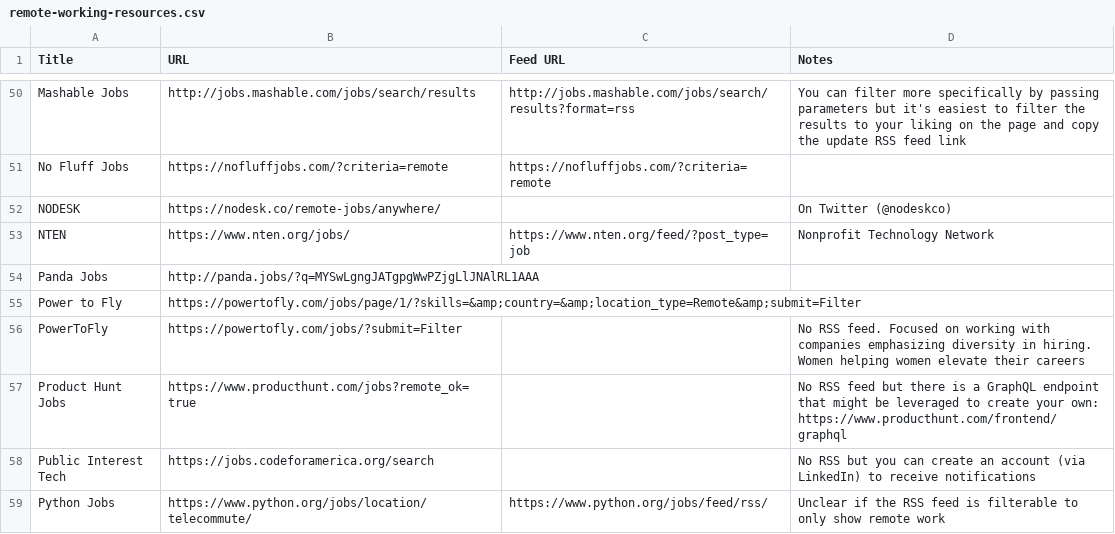
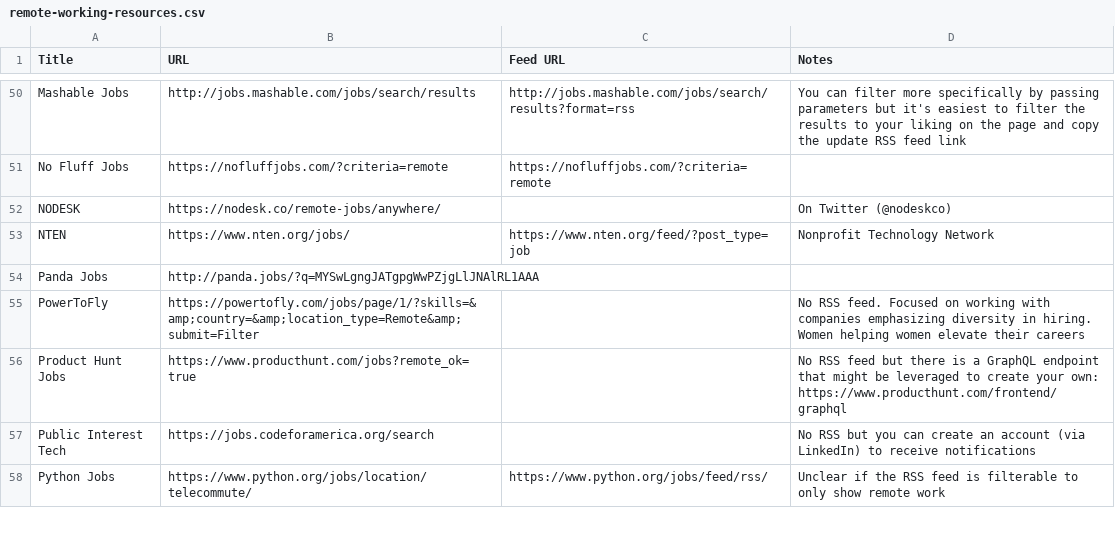
Before and after one commit to georgemandis/remote-working-list, a CSV file: remote-working-resources.csv, drawn as a sheet; only a part is shown, gaps mark what is left out.

Commit message:
Removed duplicate

```diff
--- a/remote-working-resources.csv
+++ b/remote-working-resources.csv
@@ -54,4 +54,3 @@ NTEN,https://www.nten.org/jobs/,https://www.nten.org/feed/?post_type=job,Nonprof
 Panda Jobs,http://panda.jobs/?q=MYSwLgngJATgpgWwPZjgLlJNAlRL1AAA,,
-Power to Fly,https://powertofly.com/jobs/page/1/?skills=&amp;country=&amp;location_type=Remote&amp;submit=Filter,,
-PowerToFly,https://powertofly.com/jobs/?submit=Filter,,No RSS feed. Focused on working with companies emphasizing diversity in hiring. Women helping women elevate their careers
+PowerToFly,https://powertofly.com/jobs/page/1/?skills=&amp;country=&amp;location_type=Remote&amp;submit=Filter,,No RSS feed. Focused on working with companies emphasizing diversity in hiring. Women helping women elevate their careers
 Product Hunt Jobs,https://www.producthunt.com/jobs?remote_ok=true,,No RSS feed but there is a GraphQL endpoint that might be leveraged to create your own: https://www.producthunt.com/frontend/graphql
```
